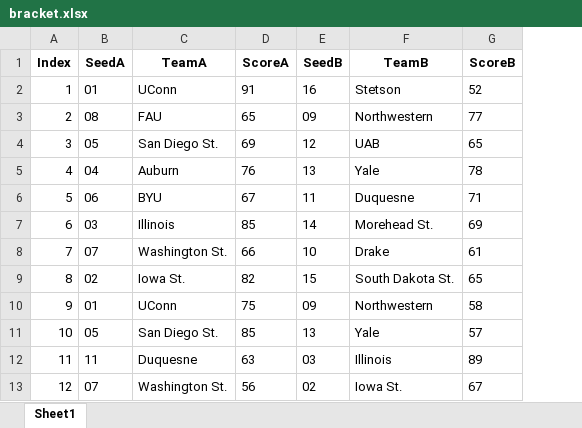
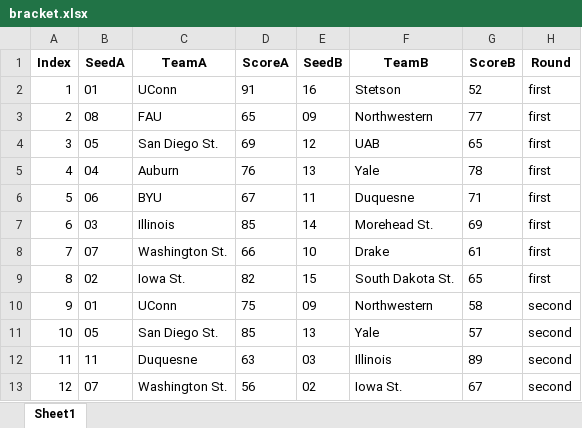
Before and after one commit to meprogrammerguy/pyMadness, an Excel workbook: bracket.xlsx, sheet Sheet1, drawn as a sheet; only a part is shown; values as stored, in another font and other column widths than the file's, no borders; the diff names each change by its address in the sheet, - before the commit and + after, or states it on an @@ line.

Commit message:
scrape_bracket ROUNDS column works

```diff
--- a/bracket.xlsx (sheet Sheet1)
+++ b/bracket.xlsx (sheet Sheet1)
+column H (Round), rows 2-13: first | first | first | first | first | first | first | first | second | second | second | second
```
Also changed, not shown: 1 other file.
